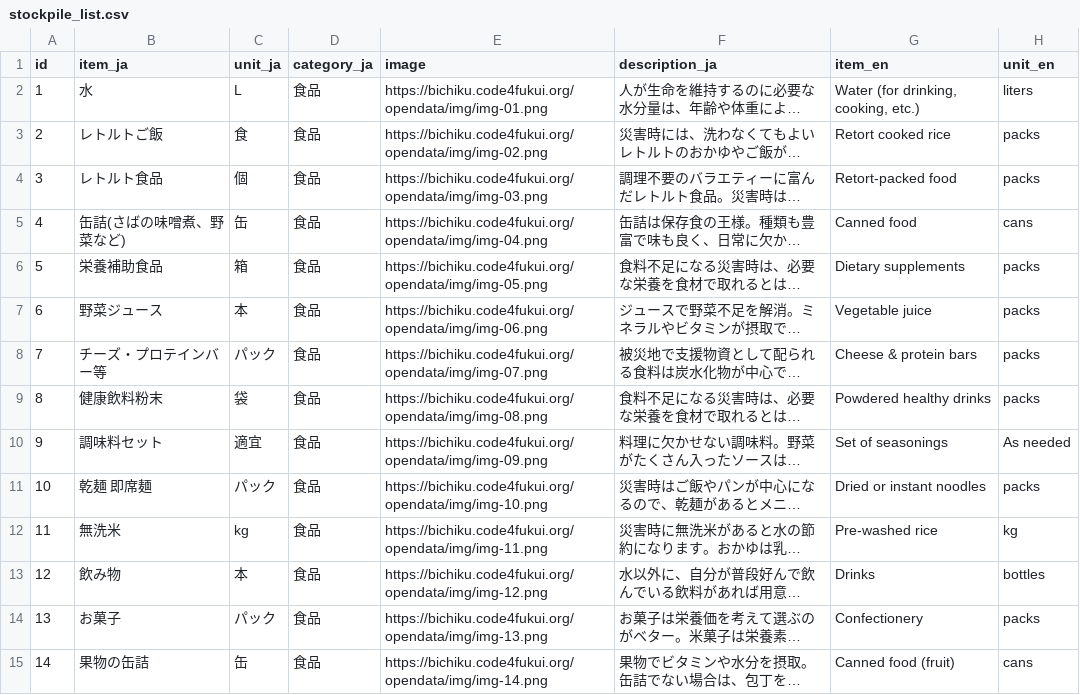
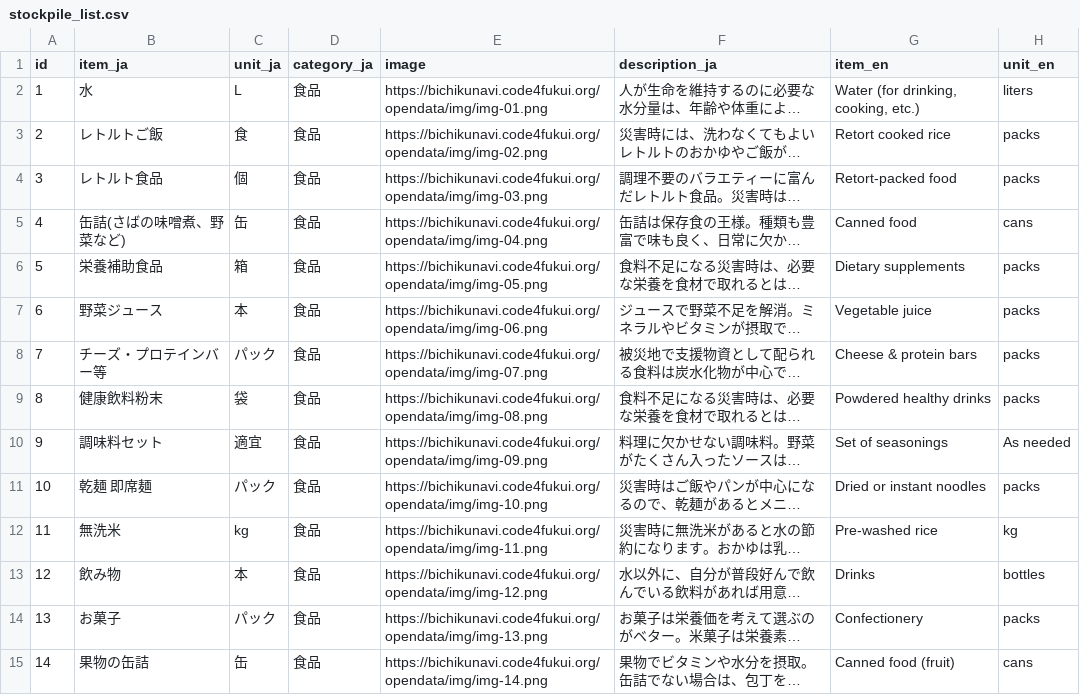
Before and after one commit to code4fukui/fukui-bichiku-navi, a CSV file: docs/opendata/stockpile_list.csv, drawn as a sheet; only a part is shown; long unchanged cells end in …; the diff covers the shown part only; the diff names each change by its address in the sheet, - before the commit and + after, or states it on an @@ line.

Commit message:
update opendata

```diff
--- a/docs/opendata/stockpile_list.csv
+++ b/docs/opendata/stockpile_list.csv
-E2 (image): https://bichiku.code4fukui.org/opendata/img/img-01.png
+E2 (image): https://bichikunavi.code4fukui.org/opendata/img/img-01.png
-E3 (image): https://bichiku.code4fukui.org/opendata/img/img-02.png
+E3 (image): https://bichikunavi.code4fukui.org/opendata/img/img-02.png
-E4 (image): https://bichiku.code4fukui.org/opendata/img/img-03.png
+E4 (image): https://bichikunavi.code4fukui.org/opendata/img/img-03.png
-E5 (image): https://bichiku.code4fukui.org/opendata/img/img-04.png
+E5 (image): https://bichikunavi.code4fukui.org/opendata/img/img-04.png
-E6 (image): https://bichiku.code4fukui.org/opendata/img/img-05.png
+E6 (image): https://bichikunavi.code4fukui.org/opendata/img/img-05.png
-E7 (image): https://bichiku.code4fukui.org/opendata/img/img-06.png
+E7 (image): https://bichikunavi.code4fukui.org/opendata/img/img-06.png
-E8 (image): https://bichiku.code4fukui.org/opendata/img/img-07.png
+E8 (image): https://bichikunavi.code4fukui.org/opendata/img/img-07.png
-E9 (image): https://bichiku.code4fukui.org/opendata/img/img-08.png
+E9 (image): https://bichikunavi.code4fukui.org/opendata/img/img-08.png
-E10 (image): https://bichiku.code4fukui.org/opendata/img/img-09.png
+E10 (image): https://bichikunavi.code4fukui.org/opendata/img/img-09.png
-E11 (image): https://bichiku.code4fukui.org/opendata/img/img-10.png
+E11 (image): https://bichikunavi.code4fukui.org/opendata/img/img-10.png
-E12 (image): https://bichiku.code4fukui.org/opendata/img/img-11.png
+E12 (image): https://bichikunavi.code4fukui.org/opendata/img/img-11.png
-E13 (image): https://bichiku.code4fukui.org/opendata/img/img-12.png
+E13 (image): https://bichikunavi.code4fukui.org/opendata/img/img-12.png
-E14 (image): https://bichiku.code4fukui.org/opendata/img/img-13.png
+E14 (image): https://bichikunavi.code4fukui.org/opendata/img/img-13.png
-E15 (image): https://bichiku.code4fukui.org/opendata/img/img-14.png
+E15 (image): https://bichikunavi.code4fukui.org/opendata/img/img-14.png
```
Also changed, not shown: 57 edited cells elsewhere in this file, src/static/opendata/stockpile_list.csv, 42 other files.
